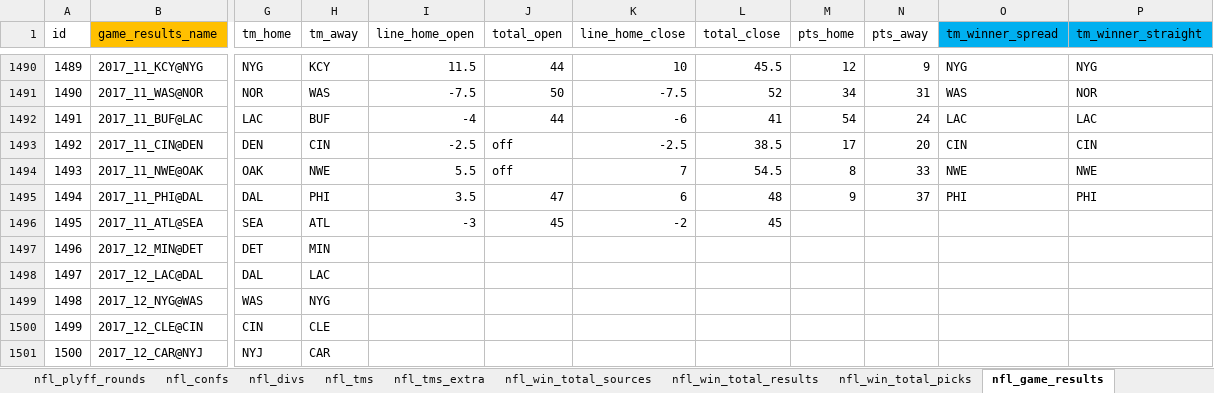
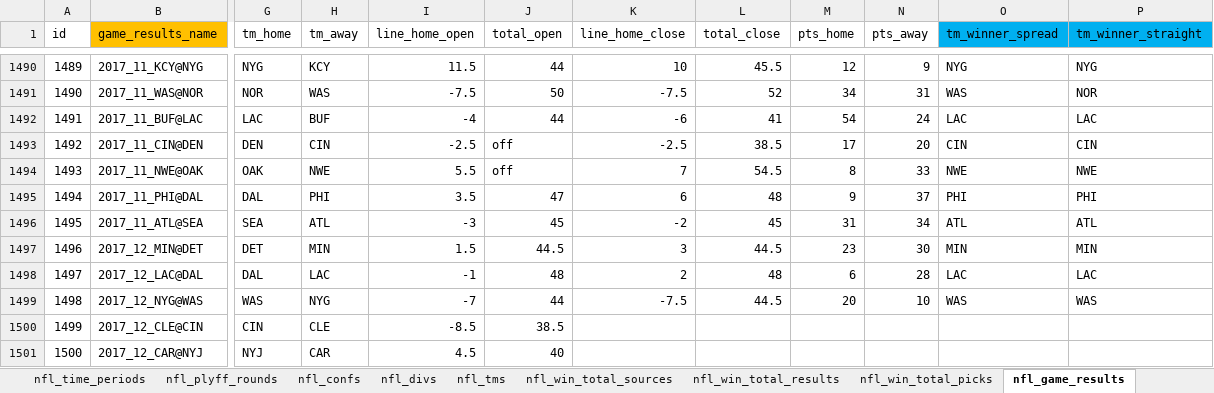
Before and after one commit to aelhabr/nfl, an Excel workbook: data/db_nfl.xlsm, sheet nfl_game_results, drawn as a sheet; only a part is shown, gaps mark what is left out; values as stored, in another font and other column widths than the file's, no borders; the diff covers the shown part only; the diff names each change by its address in the sheet, - before the commit and + after, or states it on an @@ line.

```diff
--- a/data/db_nfl.xlsm (sheet nfl_game_results)
+++ b/data/db_nfl.xlsm (sheet nfl_game_results)
-sheet tab: nfl_tms_extra
-M1496 (pts_home): (empty)
+M1496 (pts_home): 31
-N1496 (pts_away): (empty)
+N1496 (pts_away): 34
-O1496 (tm_winner_spread): (empty)
+O1496 (tm_winner_spread): ATL
-P1496 (tm_winner_straight): (empty)
+P1496 (tm_winner_straight): ATL
-I1497 (line_home_open): (empty)
+I1497 (line_home_open): 1.5
-J1497 (total_open): (empty)
+J1497 (total_open): 44.5
-K1497 (line_home_close): (empty)
+K1497 (line_home_close): 3
-L1497 (total_close): (empty)
+L1497 (total_close): 44.5
-M1497 (pts_home): (empty)
+M1497 (pts_home): 23
-N1497 (pts_away): (empty)
+N1497 (pts_away): 30
-O1497 (tm_winner_spread): (empty)
+O1497 (tm_winner_spread): MIN
-P1497 (tm_winner_straight): (empty)
+P1497 (tm_winner_straight): MIN
-I1498 (line_home_open): (empty)
+I1498 (line_home_open): -1
-J1498 (total_open): (empty)
+J1498 (total_open): 48
-K1498 (line_home_close): (empty)
+K1498 (line_home_close): 2
-L1498 (total_close): (empty)
+L1498 (total_close): 48
-M1498 (pts_home): (empty)
+M1498 (pts_home): 6
-N1498 (pts_away): (empty)
+N1498 (pts_away): 28
-O1498 (tm_winner_spread): (empty)
+O1498 (tm_winner_spread): LAC
-P1498 (tm_winner_straight): (empty)
+P1498 (tm_winner_straight): LAC
-I1499 (line_home_open): (empty)
+I1499 (line_home_open): -7
-J1499 (total_open): (empty)
+J1499 (total_open): 44
-K1499 (line_home_close): (empty)
+K1499 (line_home_close): -7.5
-L1499 (total_close): (empty)
+L1499 (total_close): 44.5
-M1499 (pts_home): (empty)
+M1499 (pts_home): 20
-N1499 (pts_away): (empty)
+N1499 (pts_away): 10
-O1499 (tm_winner_spread): (empty)
+O1499 (tm_winner_spread): WAS
-P1499 (tm_winner_straight): (empty)
+P1499 (tm_winner_straight): WAS
-I1500 (line_home_open): (empty)
+I1500 (line_home_open): -8.5
-J1500 (total_open): (empty)
+J1500 (total_open): 38.5
-I1501 (line_home_open): (empty)
+I1501 (line_home_open): 4.5
-J1501 (total_open): (empty)
+J1501 (total_open): 40
```
Also changed, not shown: 22 edited cells elsewhere in this sheet, sheet nfl_game_picks, sheet nfl_tms, formulas that keep their value, charts or pictures, 6 other files.
